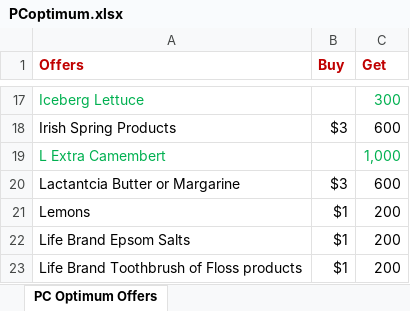
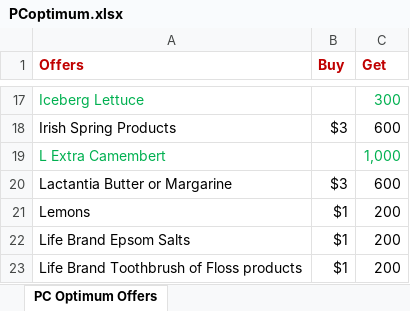
Before and after one commit to futomaki-bit/pcoptimum_html, an Excel workbook: excel/PCoptimum.xlsx, sheet PC Optimum Offers, drawn as a sheet; only a part is shown, gaps mark what is left out; values as stored, in another font and other column widths than the file's, no borders; the diff names each change by its address in the sheet, - before the commit and + after, or states it on an @@ line.

Commit message:
Fix Lactantia typo

```diff
--- a/excel/PCoptimum.xlsx (sheet PC Optimum Offers)
+++ b/excel/PCoptimum.xlsx (sheet PC Optimum Offers)
-A20 (Offers): Lactantcia Butter or Margarine
+A20 (Offers): Lactantia Butter or Margarine
```
Also changed, not shown: 1 other file.
